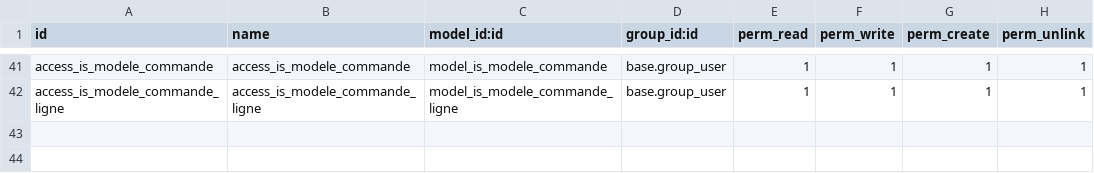
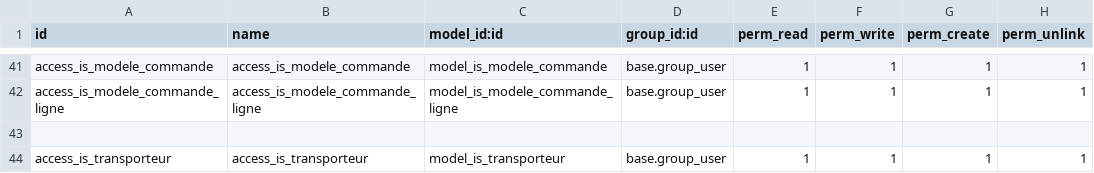
Before and after one commit to tonygalmiche/is_fromtome14, a CSV file: security/ir.model.access.csv, drawn as a sheet; only a part is shown, gaps mark what is left out.

```diff
--- a/security/ir.model.access.csv
+++ b/security/ir.model.access.csv
@@ -42 +42,3 @@ access_is_modele_commande,access_is_modele_commande,model_is_modele_commande,bas
 access_is_modele_commande_ligne,access_is_modele_commande_ligne,model_is_modele_commande_ligne,base.group_user,1,1,1,1
+
+access_is_transporteur,access_is_transporteur,model_is_transporteur,base.group_user,1,1,1,1
```
Also changed, not shown: 8 other files.
